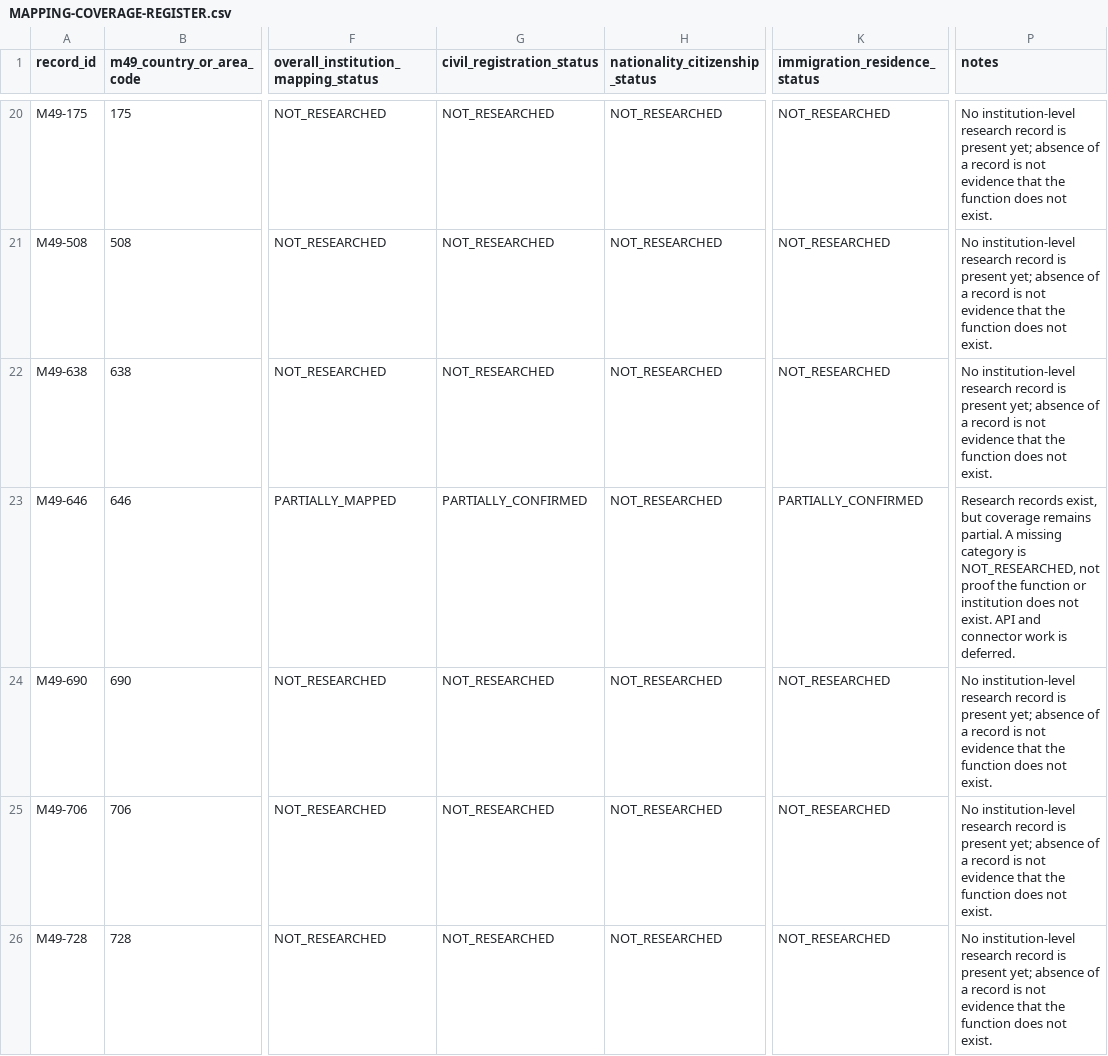
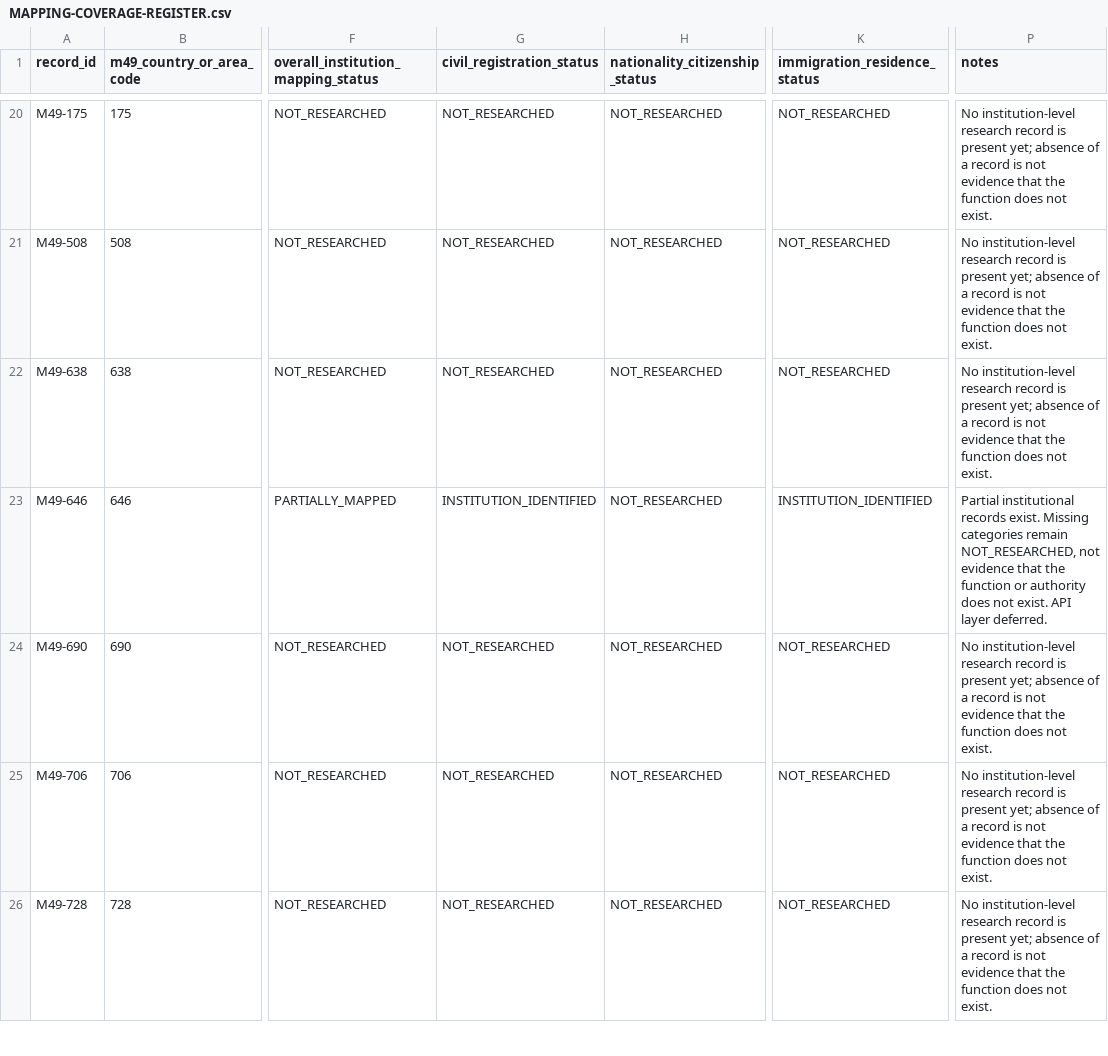
Before and after one commit to byLAEV/Node-Core-OS, a CSV file: RoadMap Index/Consensus on global identification documents/GLOBAL-MAPPING/MAPPING-COVERAGE-REGISTER.csv, drawn as a sheet; only a part is shown, gaps mark what is left out; the diff covers the shown part only; the diff names each change by its address in the sheet, - before the commit and + after, or states it on an @@ line.

Commit message:
Synchronize Algeria research in global mapping coverage register

```diff
--- a/RoadMap Index/Consensus on global identification documents/GLOBAL-MAPPING/MAPPING-COVERAGE-REGISTER.csv
+++ b/RoadMap Index/Consensus on global identification documents/GLOBAL-MAPPING/MAPPING-COVERAGE-REGISTER.csv
-G23 (civil_registration_status): PARTIALLY_CONFIRMED
+G23 (civil_registration_status): INSTITUTION_IDENTIFIED
-K23 (immigration_residence_status): PARTIALLY_CONFIRMED
+K23 (immigration_residence_status): INSTITUTION_IDENTIFIED
-P23 (notes): Research records exist, but coverage remains partial. A missing category is NOT_RESEARCHED, not proof the function or institution does not exist. API and connector work is deferred.
+P23 (notes): Partial institutional records exist. Missing categories remain NOT_RESEARCHED, not evidence that the function or authority does not exist. API layer deferred.
```
Also changed, not shown: 66 edited cells elsewhere in this file.
